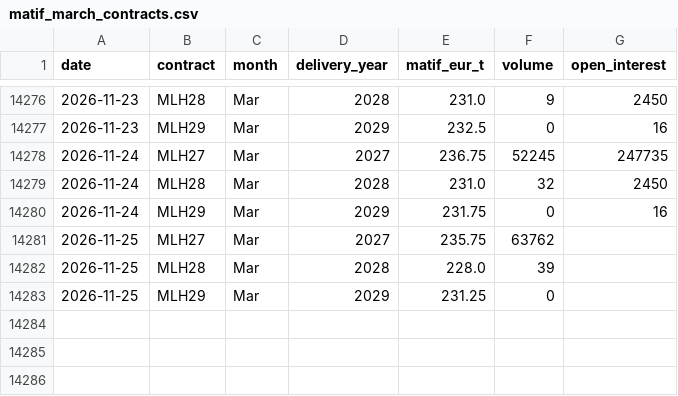
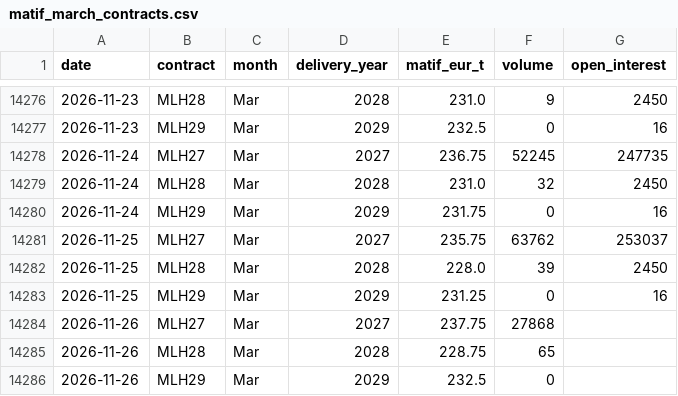
Before and after one commit to sorensenraphael-spec/dashboards, a CSV file: wheat/data/source/matif_march_contracts.csv, drawn as a sheet; only a part is shown, gaps mark what is left out.

```diff
--- a/wheat/data/source/matif_march_contracts.csv
+++ b/wheat/data/source/matif_march_contracts.csv
@@ -14280,4 +14280,7 @@ date,contract,month,delivery_year,matif_eur_t,volume,open_interest
 2026-11-24,MLH29,Mar,2029,231.75,0,16
-2026-11-25,MLH27,Mar,2027,235.75,63762,
-2026-11-25,MLH28,Mar,2028,228.0,39,
-2026-11-25,MLH29,Mar,2029,231.25,0,
+2026-11-25,MLH27,Mar,2027,235.75,63762,253037
+2026-11-25,MLH28,Mar,2028,228.0,39,2450
+2026-11-25,MLH29,Mar,2029,231.25,0,16
+2026-11-26,MLH27,Mar,2027,237.75,27868,
+2026-11-26,MLH28,Mar,2028,228.75,65,
+2026-11-26,MLH29,Mar,2029,232.5,0,
```
Also changed, not shown: wheat/data/source/eurusd_ecb.csv, wheat/data/source/matif_all_contracts.csv, 8 other files.
